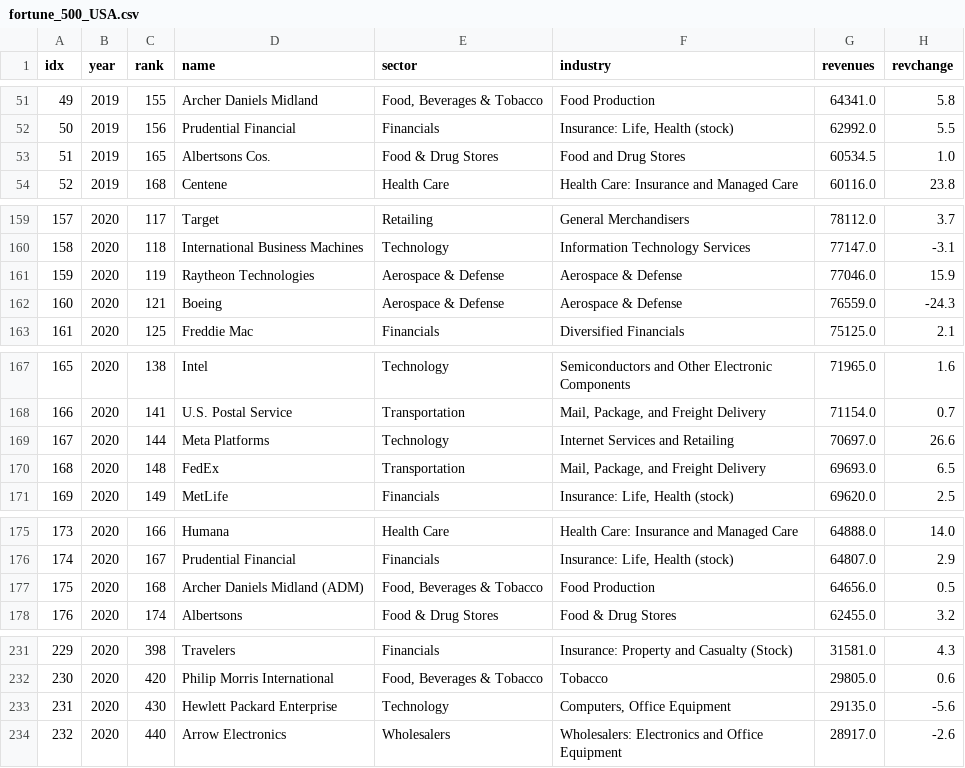
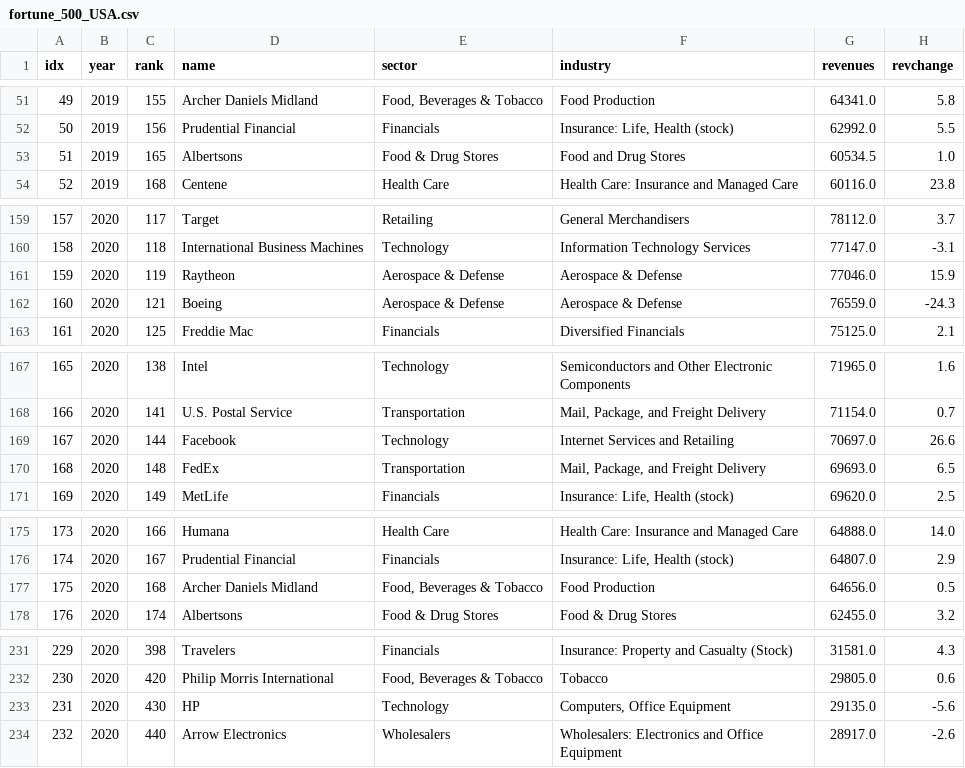
Before and after one commit to joeechua/FIT3179_A2, a CSV file: fortune_500_USA.csv, drawn as a sheet; only a part is shown, gaps mark what is left out; the diff covers the shown part only; the diff names each change by its address in the sheet, - before the commit and + after, or states it on an @@ line.

Commit message:
cleaned name data

```diff
--- a/fortune_500_USA.csv
+++ b/fortune_500_USA.csv
-D53 (name): Albertsons Cos.
+D53 (name): Albertsons
-D161 (name): Raytheon Technologies
+D161 (name): Raytheon
-D169 (name): Meta Platforms
+D169 (name): Facebook
-D177 (name): Archer Daniels Midland (ADM)
+D177 (name): Archer Daniels Midland
-D233 (name): Hewlett Packard Enterprise
+D233 (name): HP
```
Also changed, not shown: 9 edited cells elsewhere in this file.
